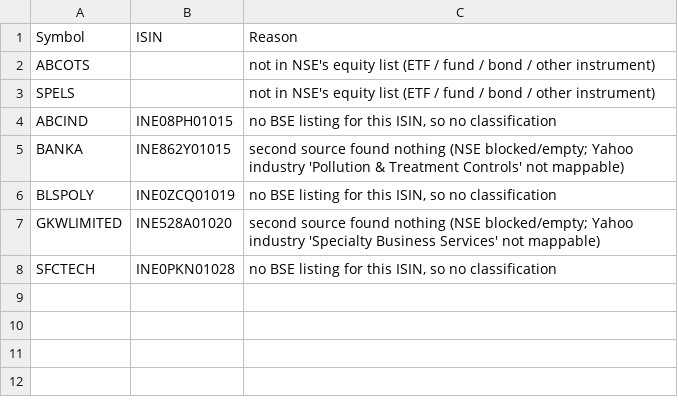
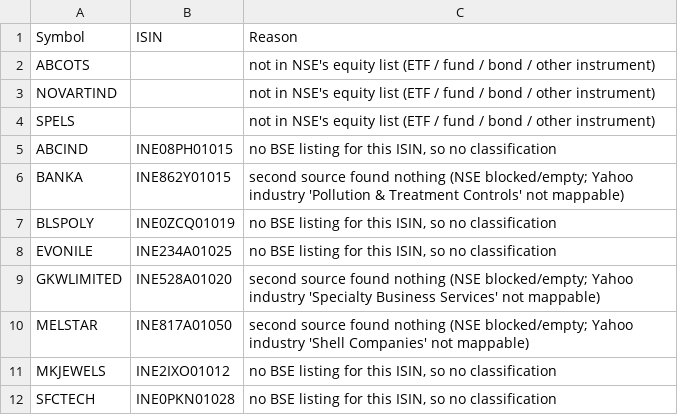
Before and after one commit to VarunNeel/alphatrace, a CSV file: fundamentals/unmatched.csv, drawn as a sheet.

```diff
--- a/fundamentals/unmatched.csv
+++ b/fundamentals/unmatched.csv
@@ -2,2 +2,3 @@ Symbol,ISIN,Reason
 ABCOTS,,not in NSE's equity list (ETF / fund / bond / other instrument)
+NOVARTIND,,not in NSE's equity list (ETF / fund / bond / other instrument)
 SPELS,,not in NSE's equity list (ETF / fund / bond / other instrument)
@@ -6,3 +7,6 @@ BANKA,INE862Y01015,second source found nothing (NSE blocked/empty; Yahoo industr
 BLSPOLY,INE0ZCQ01019,"no BSE listing for this ISIN, so no classification"
+EVONILE,INE234A01025,"no BSE listing for this ISIN, so no classification"
 GKWLIMITED,INE528A01020,second source found nothing (NSE blocked/empty; Yahoo industry 'Specialty Business Services' not mappable)
+MELSTAR,INE817A01050,second source found nothing (NSE blocked/empty; Yahoo industry 'Shell Companies' not mappable)
+MKJEWELS,INE2IXO01012,"no BSE listing for this ISIN, so no classification"
 SFCTECH,INE0PKN01028,"no BSE listing for this ISIN, so no classification"
```
Also changed, not shown: fundamentals/STOCKS_FLOAT.csv, fundamentals/nse_classification.csv, 4 other files.
